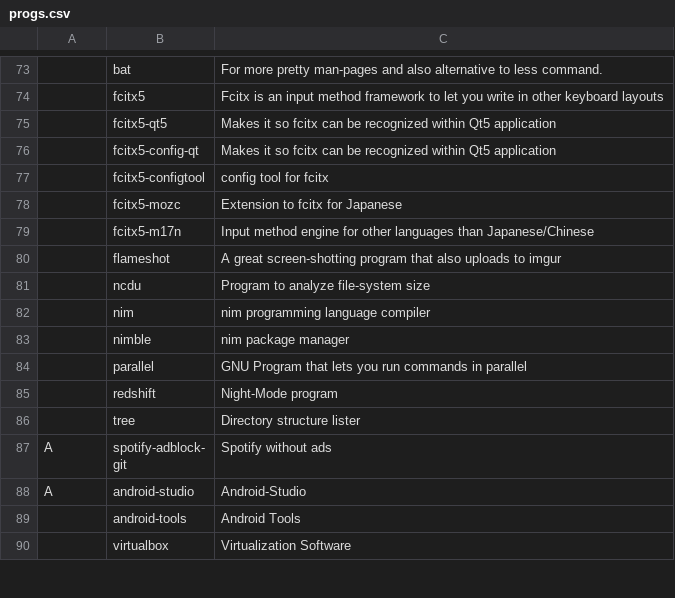
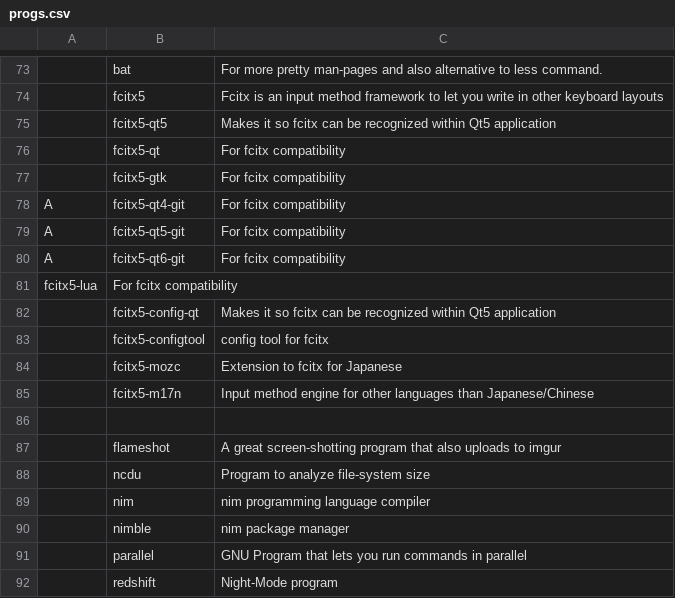
Before and after one commit to Cloufish/LARBS, a CSV file: progs.csv, drawn as a sheet; only a part is shown, gaps mark what is left out; the shorter side is filled out with more unchanged rows; the diff names each change by its address in the sheet, - before the commit and + after, or states it on an @@ line.

Commit message:
Update progs.csv

```diff
--- a/progs.csv
+++ b/progs.csv
+row 76:  | fcitx5-qt | For fcitx compatibility
+row 77:  | fcitx5-gtk | For fcitx compatibility
+row 78: A | fcitx5-qt4-git | For fcitx compatibility
+row 79: A | fcitx5-qt5-git | For fcitx compatibility
+row 80: A | fcitx5-qt6-git | For fcitx compatibility
+row 81: fcitx5-lua | For fcitx compatibility
+row 86: (empty)
```
